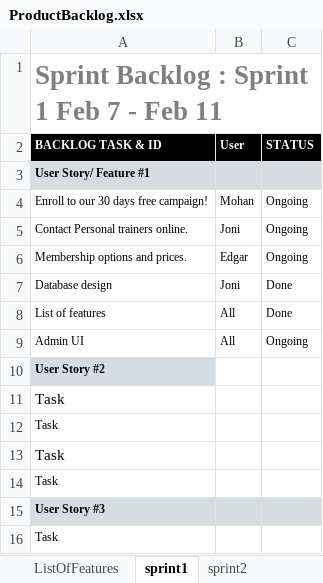
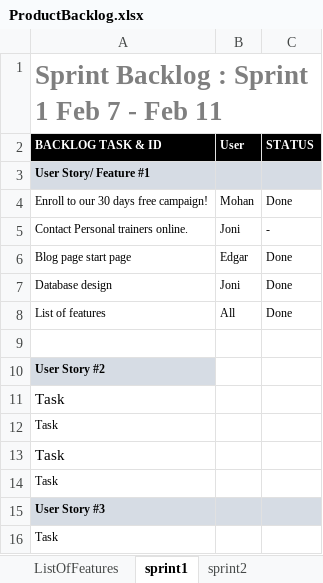
Before and after one commit to girimohan/team7webpro, an Excel workbook: ProductBacklog.xlsx, sheet sprint1, drawn as a sheet; only a part is shown; values as stored, in another font and other column widths than the file's, no borders; charts and pictures not drawn; removed rows and columns are numbered as before the commit, all else as after; the diff names each change by its address in the sheet, - before the commit and + after, or states it on an @@ line.

```diff
--- a/ProductBacklog.xlsx (sheet sprint1)
+++ b/ProductBacklog.xlsx (sheet sprint1)
-C4 (STATUS): Ongoing
+C4 (STATUS): Done
-C5 (STATUS): Ongoing
+C5 (STATUS): -
-row 6: Membership options and prices. | Edgar | Ongoing
+row 6: Blog page start page | Edgar | Done
-row 9: Admin UI | All | Ongoing
+row 9: (empty)
```
Also changed, not shown: sheet sprint3, sheet sprint2.
